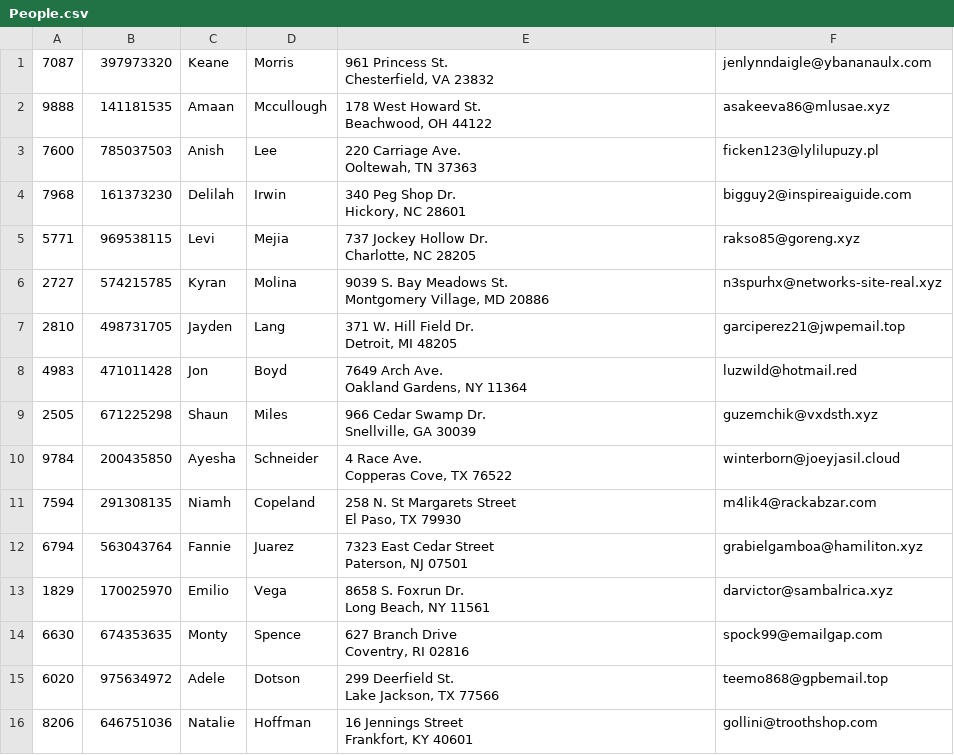
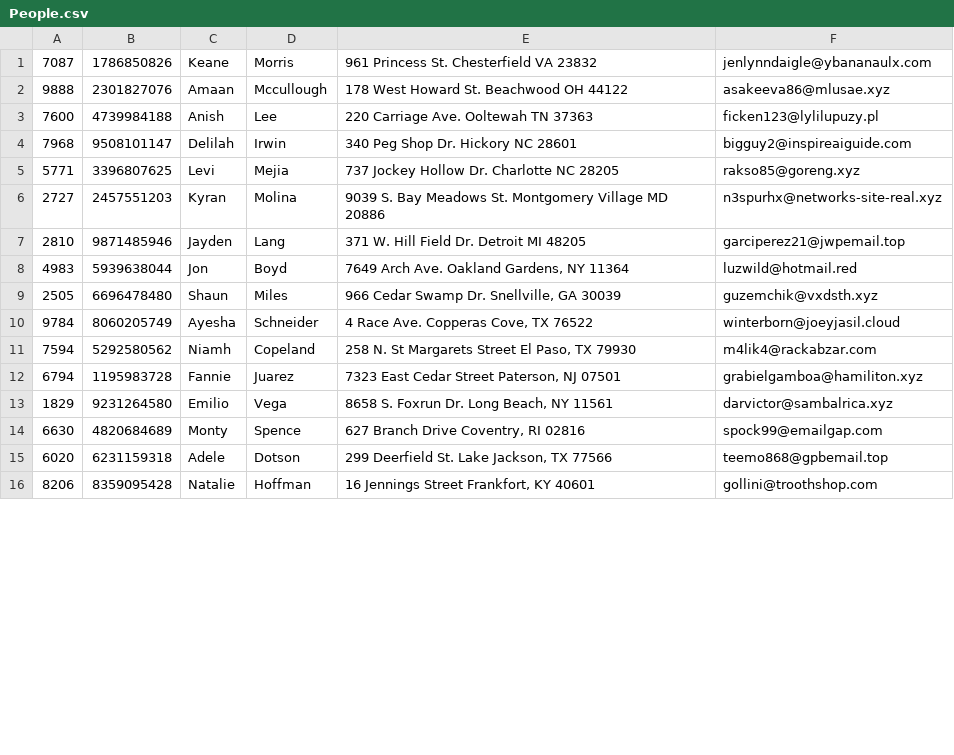
Before and after one commit to Skylar1245/CSE-3241, a CSV file: src/data/People.csv, drawn as a sheet; only a part is shown; the diff covers the shown part only.

Commit message:
Update People.csv with new contact information

```diff
--- a/src/data/People.csv
+++ b/src/data/People.csv
@@ -1,32 +1,16 @@
-7087,397973320,Keane ,Morris,"961 Princess St.
-Chesterfield, VA 23832",jenlynndaigle@ybananaulx.com
-9888,141181535,Amaan ,Mccullough,"178 West Howard St.
-Beachwood, OH 44122",asakeeva86@mlusae.xyz
-7600,785037503,Anish ,Lee,"220 Carriage Ave.
-Ooltewah, TN 37363",ficken123@lylilupuzy.pl
-7968,161373230,Delilah ,Irwin,"340 Peg Shop Dr.
-Hickory, NC 28601",bigguy2@inspireaiguide.com
-5771,969538115,Levi ,Mejia,"737 Jockey Hollow Dr.
-Charlotte, NC 28205",rakso85@goreng.xyz
-2727,574215785,Kyran ,Molina,"9039 S. Bay Meadows St.
-Montgomery Village, MD 20886",n3spurhx@networks-site-real.xyz
-2810,498731705,Jayden ,Lang,"371 W. Hill Field Dr.
-Detroit, MI 48205",garciperez21@jwpemail.top
-4983,471011428,Jon,Boyd,"7649 Arch Ave.
-Oakland Gardens, NY 11364",luzwild@hotmail.red
-2505,671225298,Shaun,Miles,"966 Cedar Swamp Dr.
-Snellville, GA 30039",guzemchik@vxdsth.xyz
-9784,200435850,Ayesha,Schneider,"4 Race Ave.
-Copperas Cove, TX 76522",winterborn@joeyjasil.cloud
-7594,291308135,Niamh,Copeland,"258 N. St Margarets Street
-El Paso, TX 79930",m4lik4@rackabzar.com
-6794,563043764,Fannie,Juarez,"7323 East Cedar Street
-Paterson, NJ 07501",grabielgamboa@hamiliton.xyz
-1829,170025970,Emilio,Vega,"8658 S. Foxrun Dr.
-Long Beach, NY 11561",darvictor@sambalrica.xyz
-6630,674353635,Monty,Spence,"627 Branch Drive
-Coventry, RI 02816",spock99@emailgap.com
-6020,975634972,Adele,Dotson,"299 Deerfield St.
-Lake Jackson, TX 77566",teemo868@gpbemail.top
-8206,646751036,Natalie,Hoffman,"16 Jennings Street
-Frankfort, KY 40601",gollini@troothshop.com
+7087,1786850826,Keane ,Morris,961 Princess St. Chesterfield VA 23832,jenlynndaigle@ybananaulx.com
+9888,2301827076,Amaan ,Mccullough,178 West Howard St. Beachwood OH 44122,asakeeva86@mlusae.xyz
+7600,4739984188,Anish ,Lee,220 Carriage Ave. Ooltewah TN 37363,ficken123@lylilupuzy.pl
+7968,9508101147,Delilah ,Irwin,340 Peg Shop Dr. Hickory NC 28601,bigguy2@inspireaiguide.com
+5771,3396807625,Levi ,Mejia,737 Jockey Hollow Dr. Charlotte NC 28205,rakso85@goreng.xyz
+2727,2457551203,Kyran ,Molina,9039 S. Bay Meadows St. Montgomery Village MD 20886,n3spurhx@networks-site-real.xyz
+2810,9871485946,Jayden ,Lang,371 W. Hill Field Dr. Detroit MI 48205,garciperez21@jwpemail.top
+4983,5939638044,Jon,Boyd,"7649 Arch Ave. Oakland Gardens, NY 11364",luzwild@hotmail.red
+2505,6696478480,Shaun,Miles,"966 Cedar Swamp Dr. Snellville, GA 30039",guzemchik@vxdsth.xyz
+9784,8060205749,Ayesha,Schneider,"4 Race Ave. Copperas Cove, TX 76522",winterborn@joeyjasil.cloud
+7594,5292580562,Niamh,Copeland,"258 N. St Margarets Street El Paso, TX 79930",m4lik4@rackabzar.com
+6794,1195983728,Fannie,Juarez,"7323 East Cedar Street Paterson, NJ 07501",grabielgamboa@hamiliton.xyz
+1829,9231264580,Emilio,Vega,"8658 S. Foxrun Dr. Long Beach, NY 11561",darvictor@sambalrica.xyz
+6630,4820684689,Monty,Spence,"627 Branch Drive Coventry, RI 02816",spock99@emailgap.com
+6020,6231159318,Adele,Dotson,"299 Deerfield St. Lake Jackson, TX 77566",teemo868@gpbemail.top
+8206,8359095428,Natalie,Hoffman,"16 Jennings Street Frankfort, KY 40601",gollini@troothshop.com
```
Also changed, not shown: 8 edited cells elsewhere in this file.
